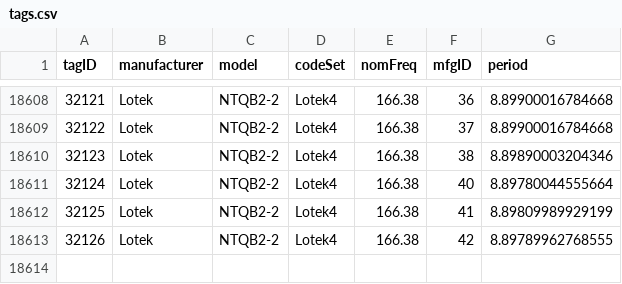
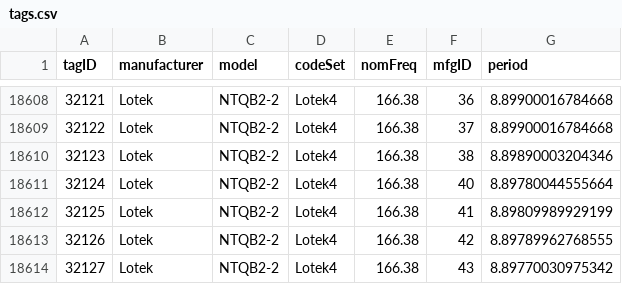
Before and after one commit to jbrzusto/motus-metadata-history, a CSV file: tags.csv, drawn as a sheet; only a part is shown, gaps mark what is left out; the diff names each change by its address in the sheet, - before the commit and + after, or states it on an @@ line.

```diff
--- a/tags.csv
+++ b/tags.csv
+row 18614: 32127 | Lotek | NTQB2-2 | Lotek4 | 166.38 | 43 | 8.89770030975342
```
Also changed, not shown: tag_deployments.csv.
